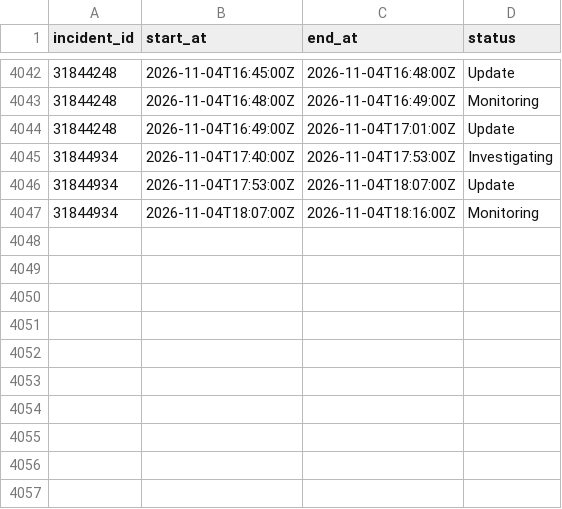
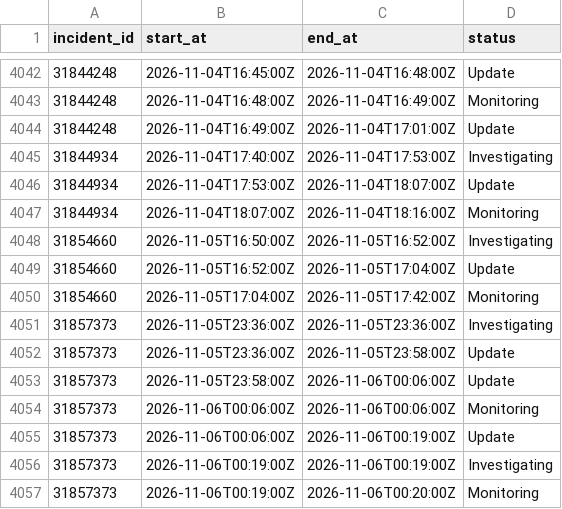
Before and after one commit to mrshu/github-statuses, a CSV file: parsed/segments.csv, drawn as a sheet; only a part is shown, gaps mark what is left out; the diff names each change by its address in the sheet, - before the commit and + after, or states it on an @@ line.

```diff
--- a/parsed/segments.csv
+++ b/parsed/segments.csv
+row 4048: 31854660 | 2026-11-05T16:50:00Z | 2026-11-05T16:52:00Z | Investigating
+row 4049: 31854660 | 2026-11-05T16:52:00Z | 2026-11-05T17:04:00Z | Update
+row 4050: 31854660 | 2026-11-05T17:04:00Z | 2026-11-05T17:42:00Z | Monitoring
+row 4051: 31857373 | 2026-11-05T23:36:00Z | 2026-11-05T23:36:00Z | Investigating
+row 4052: 31857373 | 2026-11-05T23:36:00Z | 2026-11-05T23:58:00Z | Update
+row 4053: 31857373 | 2026-11-05T23:58:00Z | 2026-11-06T00:06:00Z | Update
+row 4054: 31857373 | 2026-11-06T00:06:00Z | 2026-11-06T00:06:00Z | Monitoring
+row 4055: 31857373 | 2026-11-06T00:06:00Z | 2026-11-06T00:19:00Z | Update
+row 4056: 31857373 | 2026-11-06T00:19:00Z | 2026-11-06T00:19:00Z | Investigating
+row 4057: 31857373 | 2026-11-06T00:19:00Z | 2026-11-06T00:20:00Z | Monitoring
```
Also changed, not shown: parsed/downtime_windows.csv, 1 other file.
